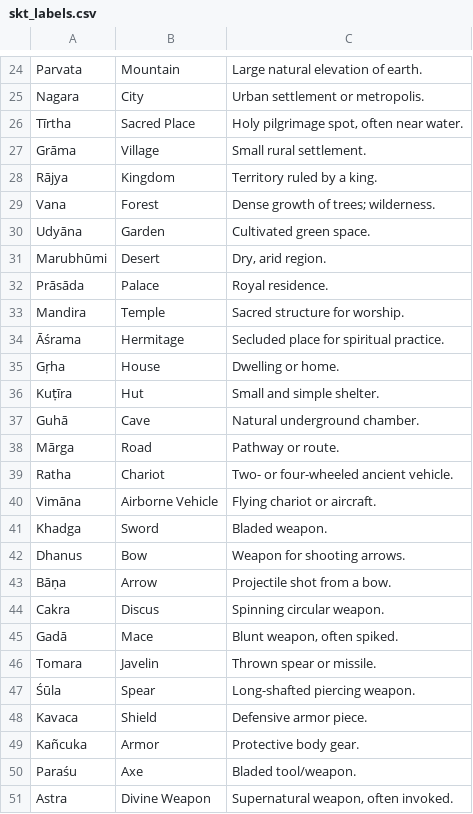
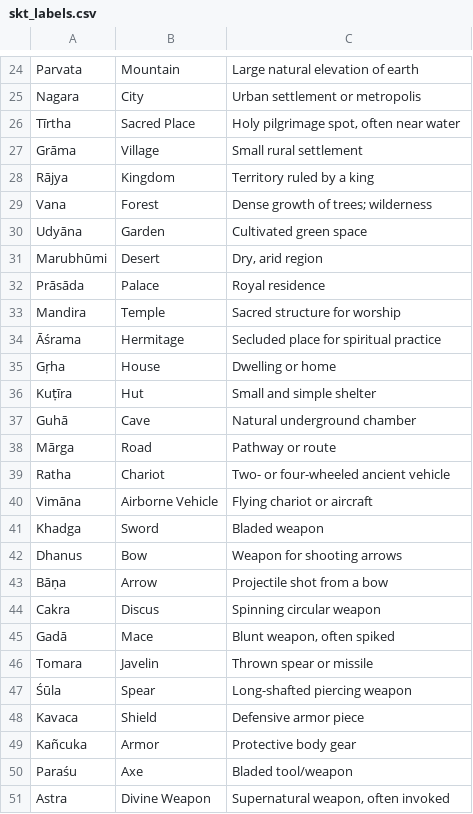
Before and after one commit to mahesh-ak/SktQA, a CSV file: data/ner/skt_labels.csv, drawn as a sheet; only a part is shown, gaps mark what is left out; the diff covers the shown part only; the diff names each change by its address in the sheet, - before the commit and + after, or states it on an @@ line.

```diff
--- a/data/ner/skt_labels.csv
+++ b/data/ner/skt_labels.csv
-C24: Large natural elevation of earth.
+C24: Large natural elevation of earth
-C25: Urban settlement or metropolis.
+C25: Urban settlement or metropolis
-C26: Holy pilgrimage spot, often near water.
+C26: Holy pilgrimage spot, often near water
-C27: Small rural settlement.
+C27: Small rural settlement
-C28: Territory ruled by a king.
+C28: Territory ruled by a king
-C29: Dense growth of trees; wilderness.
+C29: Dense growth of trees; wilderness
-C30: Cultivated green space.
+C30: Cultivated green space
-C31: Dry, arid region.
+C31: Dry, arid region
-C32: Royal residence.
+C32: Royal residence
-C33: Sacred structure for worship.
+C33: Sacred structure for worship
-C34: Secluded place for spiritual practice.
+C34: Secluded place for spiritual practice
-C35: Dwelling or home.
+C35: Dwelling or home
-C36: Small and simple shelter.
+C36: Small and simple shelter
-C37: Natural underground chamber.
+C37: Natural underground chamber
-C38: Pathway or route.
+C38: Pathway or route
-C39: Two- or four-wheeled ancient vehicle.
+C39: Two- or four-wheeled ancient vehicle
-C40: Flying chariot or aircraft.
+C40: Flying chariot or aircraft
-C41: Bladed weapon.
+C41: Bladed weapon
-C42: Weapon for shooting arrows.
+C42: Weapon for shooting arrows
-C43: Projectile shot from a bow.
+C43: Projectile shot from a bow
-C44: Spinning circular weapon.
+C44: Spinning circular weapon
-C45: Blunt weapon, often spiked.
+C45: Blunt weapon, often spiked
-C46: Thrown spear or missile.
+C46: Thrown spear or missile
-C47: Long-shafted piercing weapon.
+C47: Long-shafted piercing weapon
-C48: Defensive armor piece.
+C48: Defensive armor piece
-C49: Protective body gear.
+C49: Protective body gear
-C50: Bladed tool/weapon.
+C50: Bladed tool/weapon
-C51: Supernatural weapon, often invoked.
+C51: Supernatural weapon, often invoked
```
Also changed, not shown: 1 added row, 1 removed row and 70 edited cells elsewhere in this file.
